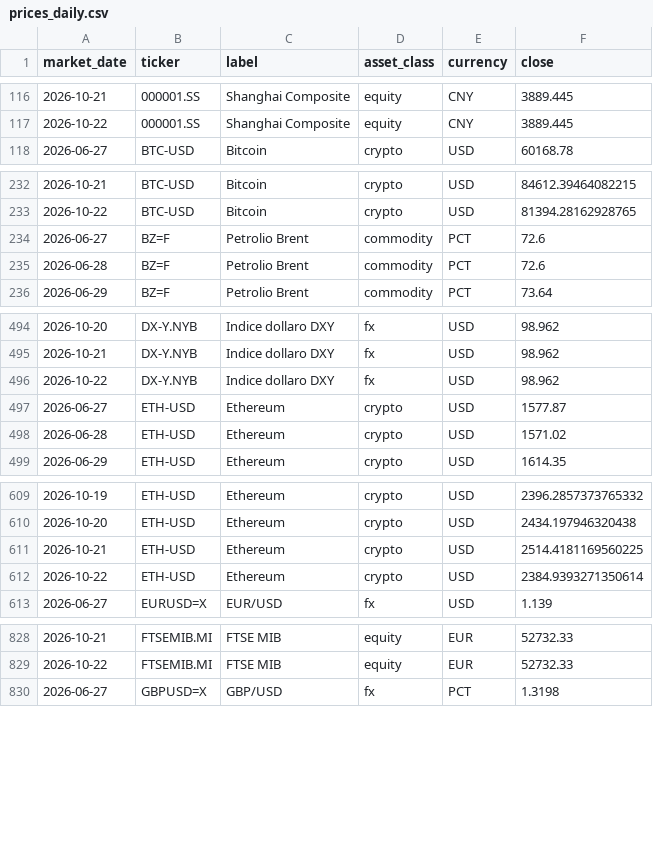
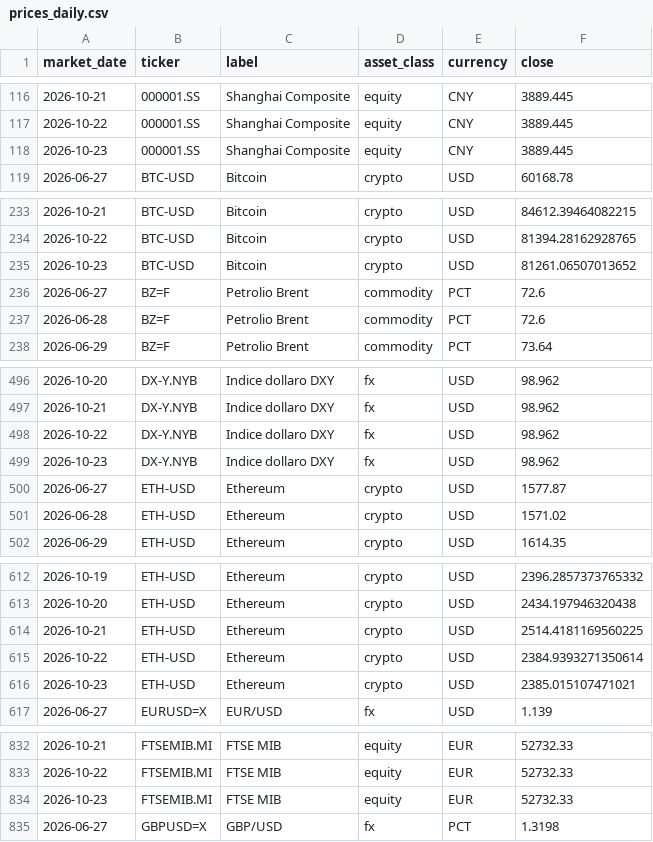
Before and after one commit to flenghij27-cb27/moneys-monitor, a CSV file: data/prices_daily.csv, drawn as a sheet; only a part is shown, gaps mark what is left out; the diff covers the shown part only; the diff names each change by its address in the sheet, - before the commit and + after, or states it on an @@ line.

```diff
--- a/data/prices_daily.csv
+++ b/data/prices_daily.csv
+row 118: 2026-10-23 | 000001.SS | Shanghai Composite | equity | CNY | 3889.445
+row 235: 2026-10-23 | BTC-USD | Bitcoin | crypto | USD | 81261.06507013652
+row 499: 2026-10-23 | DX-Y.NYB | Indice dollaro DXY | fx | USD | 98.962
+row 616: 2026-10-23 | ETH-USD | Ethereum | crypto | USD | 2385.015107471021
+row 834: 2026-10-23 | FTSEMIB.MI | FTSE MIB | equity | EUR | 52732.33
```
Also changed, not shown: 16 added rows elsewhere in this file, data/prices.csv, 6 other files.
